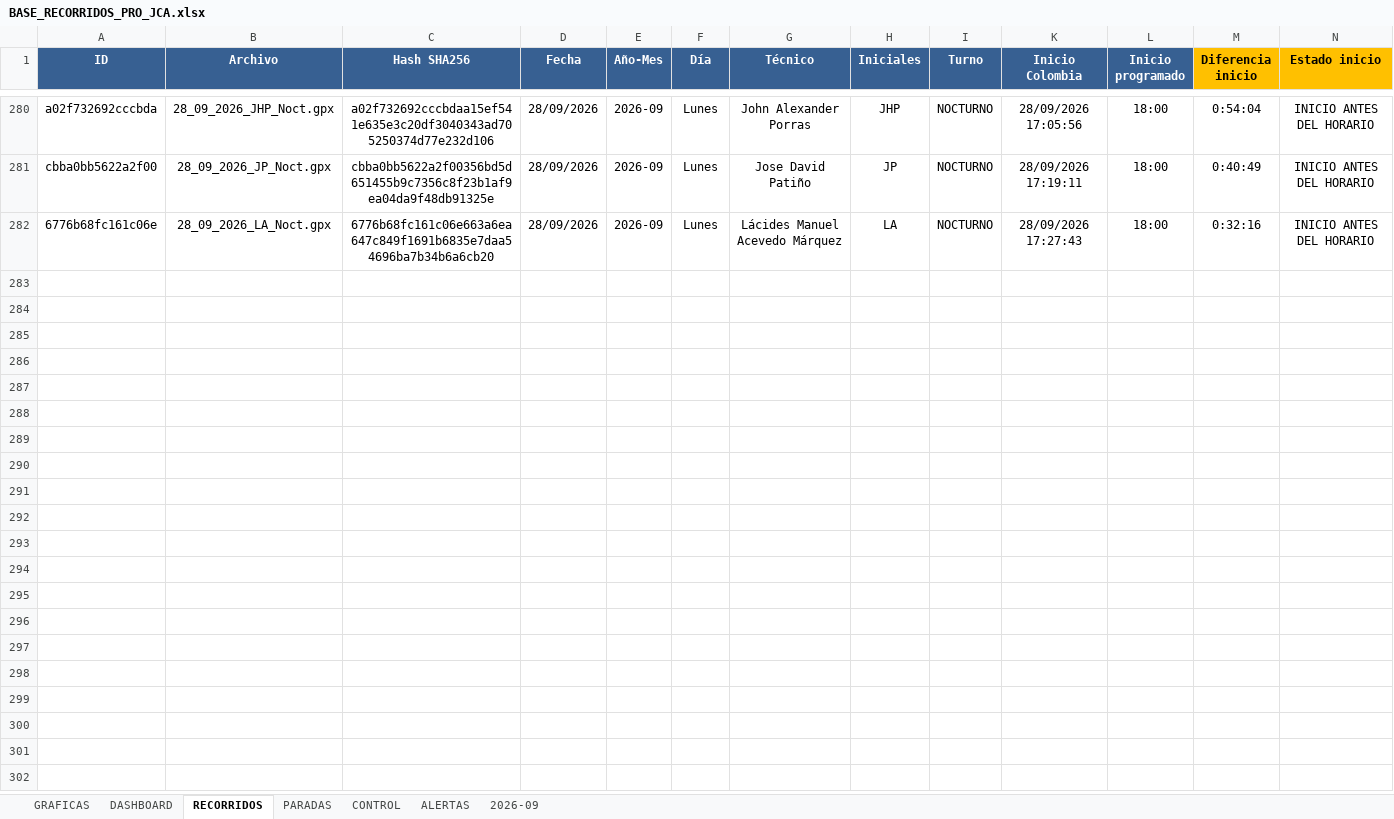
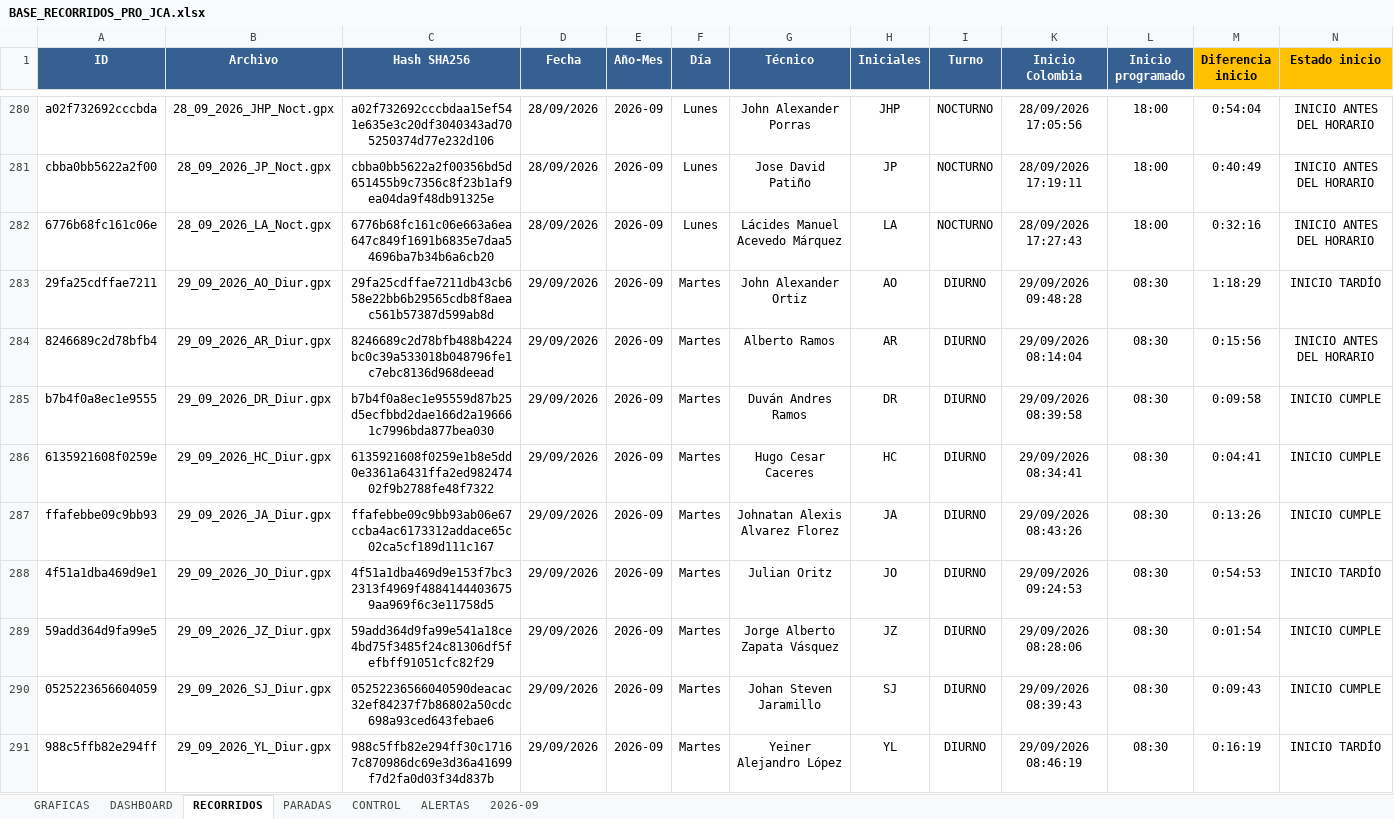
Before and after one commit to juanvelnec-interventoria/SISTEMA-PRO-V2-6-7-WEB, an Excel workbook: BASE_RECORRIDOS_PRO_JCA.xlsx, sheet RECORRIDOS, drawn as a sheet; only a part is shown, gaps mark what is left out; values as stored, in another font and other column widths than the file's, no borders; conditional formats and table styles not drawn; rows hold the shown columns only; the diff names each change by its address in the sheet, - before the commit and + after, or states it on an @@ line.

```diff
--- a/BASE_RECORRIDOS_PRO_JCA.xlsx (sheet RECORRIDOS)
+++ b/BASE_RECORRIDOS_PRO_JCA.xlsx (sheet RECORRIDOS)
+row 283: 29fa25cdffae7211 | 29_09_2026_AO_Diur.gpx | 29fa25cdffae7211db43cb658e22bb6b29565cdb8f8aeac561b57387d599ab8d | 29/09/2026 | 2026-09 | Martes | John Alexander Ortiz | AO | DIURNO | 29/09/2026 09:48:28 | 08:30 | 1:18:29 | INICIO TARDÍO
+row 284: 8246689c2d78bfb4 | 29_09_2026_AR_Diur.gpx | 8246689c2d78bfb488b4224bc0c39a533018b048796fe1c7ebc8136d968deead | 29/09/2026 | 2026-09 | Martes | Alberto Ramos | AR | DIURNO | 29/09/2026 08:14:04 | 08:30 | 0:15:56 | INICIO ANTES DEL HORARIO
+row 285: b7b4f0a8ec1e9555 | 29_09_2026_DR_Diur.gpx | b7b4f0a8ec1e95559d87b25d5ecfbbd2dae166d2a196661c7996bda877bea030 | 29/09/2026 | 2026-09 | Martes | Duván Andres Ramos | DR | DIURNO | 29/09/2026 08:39:58 | 08:30 | 0:09:58 | INICIO CUMPLE
+row 286: 6135921608f0259e | 29_09_2026_HC_Diur.gpx | 6135921608f0259e1b8e5dd0e3361a6431ffa2ed98247402f9b2788fe48f7322 | 29/09/2026 | 2026-09 | Martes | Hugo Cesar Caceres | HC | DIURNO | 29/09/2026 08:34:41 | 08:30 | 0:04:41 | INICIO CUMPLE
+row 287: ffafebbe09c9bb93 | 29_09_2026_JA_Diur.gpx | ffafebbe09c9bb93ab06e67ccba4ac6173312addace65c02ca5cf189d111c167 | 29/09/2026 | 2026-09 | Martes | Johnatan Alexis Alvarez Florez | JA | DIURNO | 29/09/2026 08:43:26 | 08:30 | 0:13:26 | INICIO CUMPLE
+row 288: 4f51a1dba469d9e1 | 29_09_2026_JO_Diur.gpx | 4f51a1dba469d9e153f7bc32313f4969f48841444036759aa969f6c3e11758d5 | 29/09/2026 | 2026-09 | Martes | Julian Oritz | JO | DIURNO | 29/09/2026 09:24:53 | 08:30 | 0:54:53 | INICIO TARDÍO
+row 289: 59add364d9fa99e5 | 29_09_2026_JZ_Diur.gpx | 59add364d9fa99e541a18ce4bd75f3485f24c81306df5fefbff91051cfc82f29 | 29/09/2026 | 2026-09 | Martes | Jorge Alberto Zapata Vásquez | JZ | DIURNO | 29/09/2026 08:28:06 | 08:30 | 0:01:54 | INICIO CUMPLE
+row 290: 0525223656604059 | 29_09_2026_SJ_Diur.gpx | 05252236566040590deacac32ef84237f7b86802a50cdc698a93ced643febae6 | 29/09/2026 | 2026-09 | Martes | Johan Steven Jaramillo | SJ | DIURNO | 29/09/2026 08:39:43 | 08:30 | 0:09:43 | INICIO CUMPLE
+row 291: 988c5ffb82e294ff | 29_09_2026_YL_Diur.gpx | 988c5ffb82e294ff30c17167c870986dc69e3d36a41699f7d2fa0d03f34d837b | 29/09/2026 | 2026-09 | Martes | Yeiner Alejandro López | YL | DIURNO | 29/09/2026 08:46:19 | 08:30 | 0:16:19 | INICIO TARDÍO
```
Also changed, not shown: hidden cells, 1 other file.
